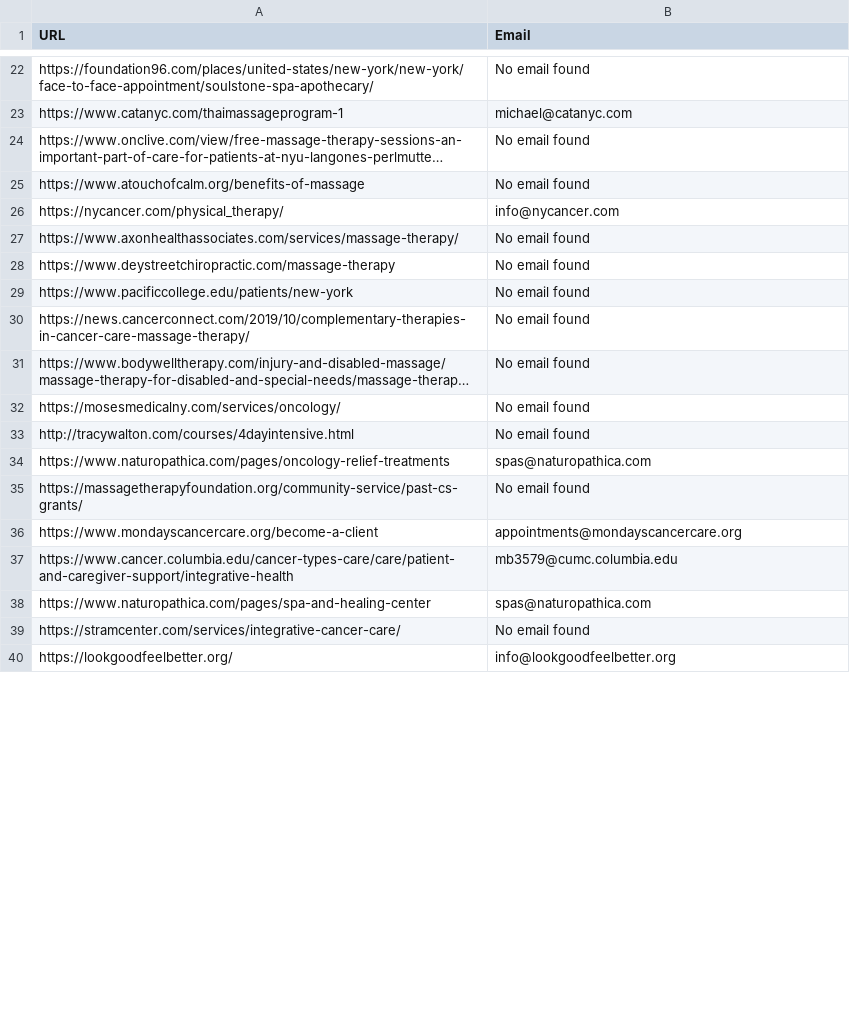
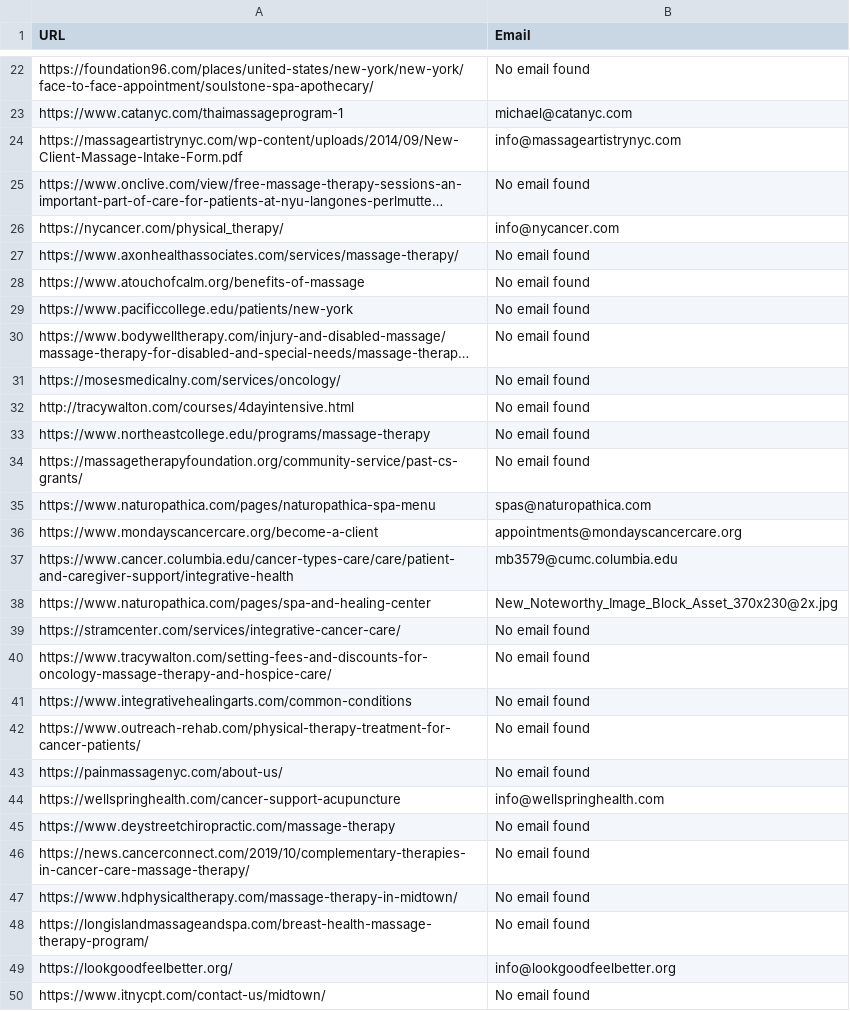
Before and after one commit to GalMoore/business-search_repo, a CSV file: breast_cancer_stakeholders/massage_therapy_for_cancer_patients_nyc_contact_email.csv, drawn as a sheet; only a part is shown, gaps mark what is left out; long unchanged cells end in …; removed rows and columns are numbered as before the commit, all else as after; the diff covers the shown part only; the diff names each change by its address in the sheet, - before the commit and + after, or states it on an @@ line.

```diff
--- a/breast_cancer_stakeholders/massage_therapy_for_cancer_patients_nyc_contact_email.csv
+++ b/breast_cancer_stakeholders/massage_therapy_for_cancer_patients_nyc_contact_email.csv
+row 24: https://massageartistrynyc.com/wp-content/uploads/2014/09/New-Client-Massage-Intake-Form.pdf | info@massageartistrynyc.com
@@ row 25 moved to row 28: https://www.atouchofcalm.org/benefits-of… @@
-row 34: https://www.naturopathica.com/pages/oncology-relief-treatments | spas@naturopathica.com
+row 33: https://www.northeastcollege.edu/programs/massage-therapy | No email found
+row 35: https://www.naturopathica.com/pages/naturopathica-spa-menu | spas@naturopathica.com
-B38 (Email): spas@naturopathica.com
+B38 (Email): New_Noteworthy_Image_Block_Asset_370x230@2x.jpg
+row 40: https://www.tracywalton.com/setting-fees-and-discounts-for-oncology-massage-therapy-and-hospice-care/ | No email found
+row 41: https://www.integrativehealingarts.com/common-conditions | No email found
+row 42: https://www.outreach-rehab.com/physical-therapy-treatment-for-cancer-patients/ | No email found
+row 43: https://painmassagenyc.com/about-us/ | No email found
+row 44: https://wellspringhealth.com/cancer-support-acupuncture | info@wellspringhealth.com
@@ row 28 moved to row 45: https://www.deystreetchiropractic.com/ma… @@
@@ row 30 moved to row 46: https://news.cancerconnect.com/2019/10/c… @@
+row 47: https://www.hdphysicaltherapy.com/massage-therapy-in-midtown/ | No email found
+row 48: https://longislandmassageandspa.com/breast-health-massage-therapy-program/ | No email found
+row 50: https://www.itnycpt.com/contact-us/midtown/ | No email found
```
Also changed, not shown: 42 added rows and 1 edited cell elsewhere in this file, breast_cancer_stakeholders/community_organizations_for_breast_cancer_nyc_contact_email.csv, breast_cancer_stakeholders/compression_garments_for_breast_cancer_nyc_contact_email.csv, 19 other files.
